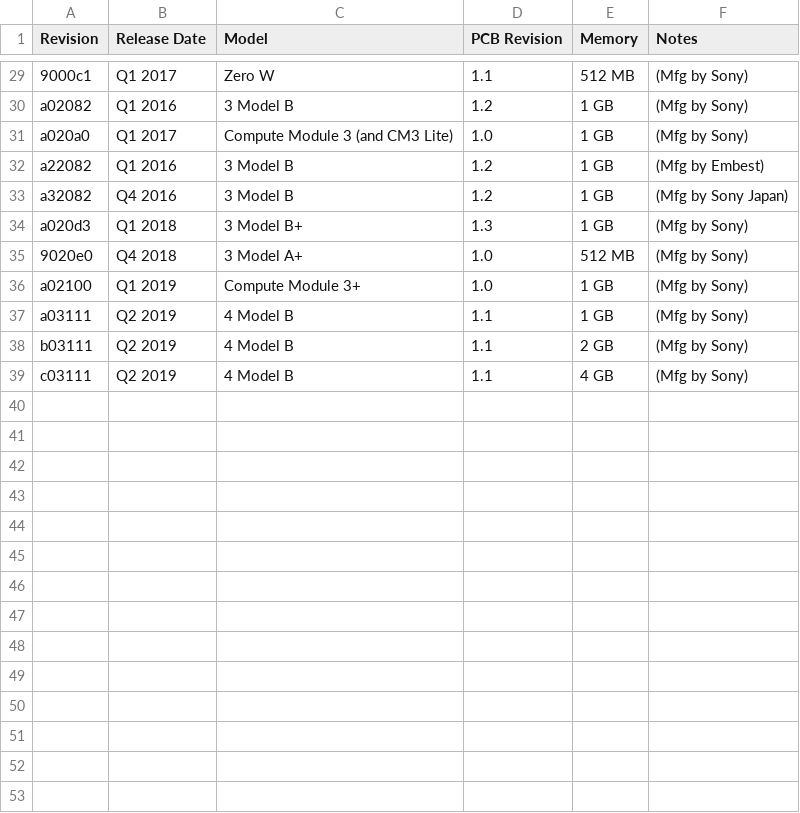
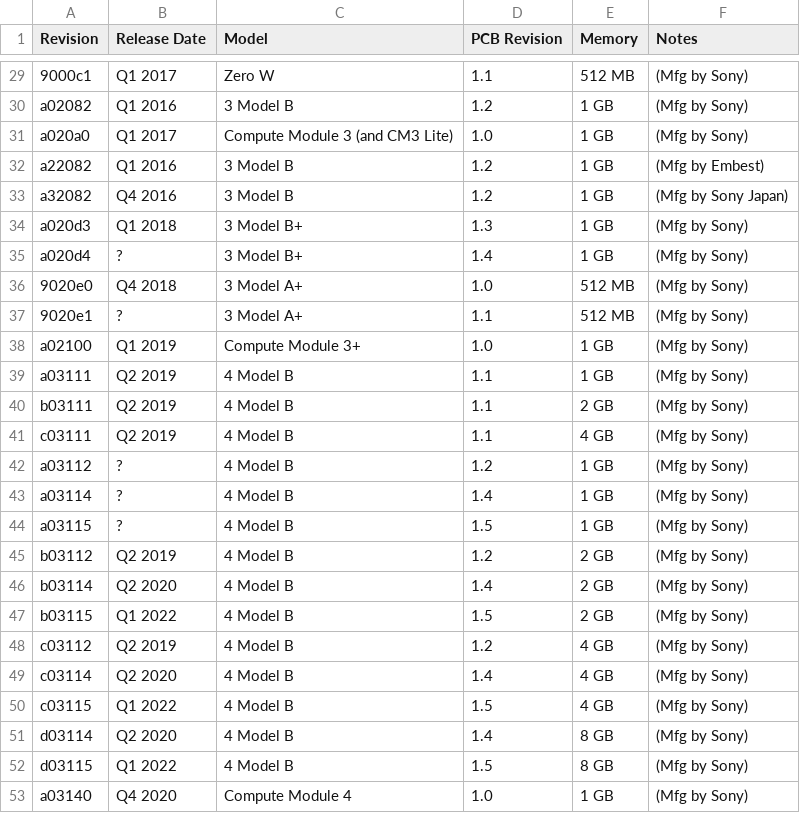
Before and after one commit to copenhagenatomics/CA_DataUploader, a CSV file: CA_DataUploaderLib/RPi_versions.csv, drawn as a sheet; only a part is shown, gaps mark what is left out; the diff covers the shown part only; the diff names each change by its address in the sheet, - before the commit and + after, or states it on an @@ line.

Commit message:
Update RPi versions. (#332)

```diff
--- a/CA_DataUploaderLib/RPi_versions.csv
+++ b/CA_DataUploaderLib/RPi_versions.csv
+row 35: a020d4 | ? | 3 Model B+ | 1.4 | 1 GB | (Mfg by Sony)
+row 37: 9020e1 | ? | 3 Model A+ | 1.1 | 512 MB | (Mfg by Sony)
+row 42: a03112 | ? | 4 Model B | 1.2 | 1 GB | (Mfg by Sony)
+row 43: a03114 | ? | 4 Model B | 1.4 | 1 GB | (Mfg by Sony)
+row 44: a03115 | ? | 4 Model B | 1.5 | 1 GB | (Mfg by Sony)
+row 45: b03112 | Q2 2019 | 4 Model B | 1.2 | 2 GB | (Mfg by Sony)
+row 46: b03114 | Q2 2020 | 4 Model B | 1.4 | 2 GB | (Mfg by Sony)
+row 47: b03115 | Q1 2022 | 4 Model B | 1.5 | 2 GB | (Mfg by Sony)
+row 48: c03112 | Q2 2019 | 4 Model B | 1.2 | 4 GB | (Mfg by Sony)
+row 49: c03114 | Q2 2020 | 4 Model B | 1.4 | 4 GB | (Mfg by Sony)
+row 50: c03115 | Q1 2022 | 4 Model B | 1.5 | 4 GB | (Mfg by Sony)
+row 51: d03114 | Q2 2020 | 4 Model B | 1.4 | 8 GB | (Mfg by Sony)
+row 52: d03115 | Q1 2022 | 4 Model B | 1.5 | 8 GB | (Mfg by Sony)
+row 53: a03140 | Q4 2020 | Compute Module 4 | 1.0 | 1 GB | (Mfg by Sony)
```
Also changed, not shown: 14 added rows elsewhere in this file, 1 other file.
